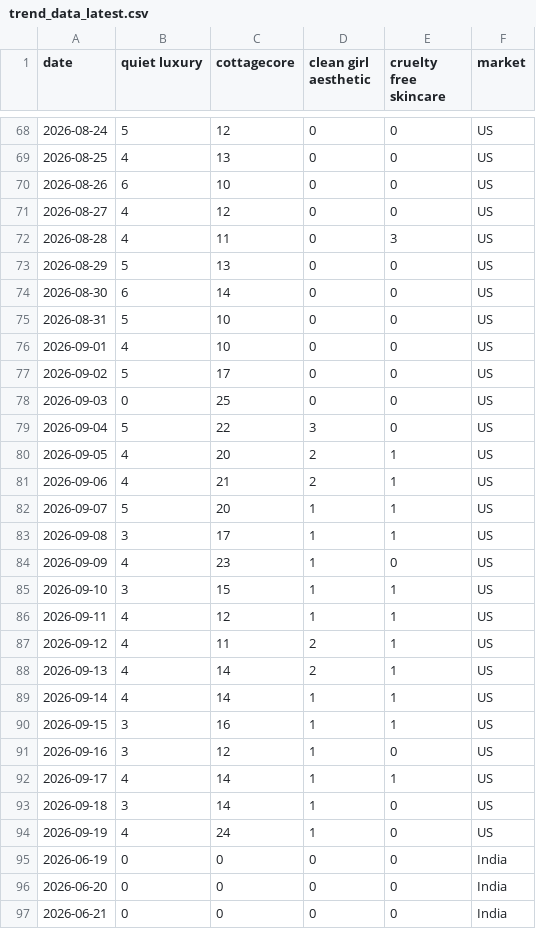
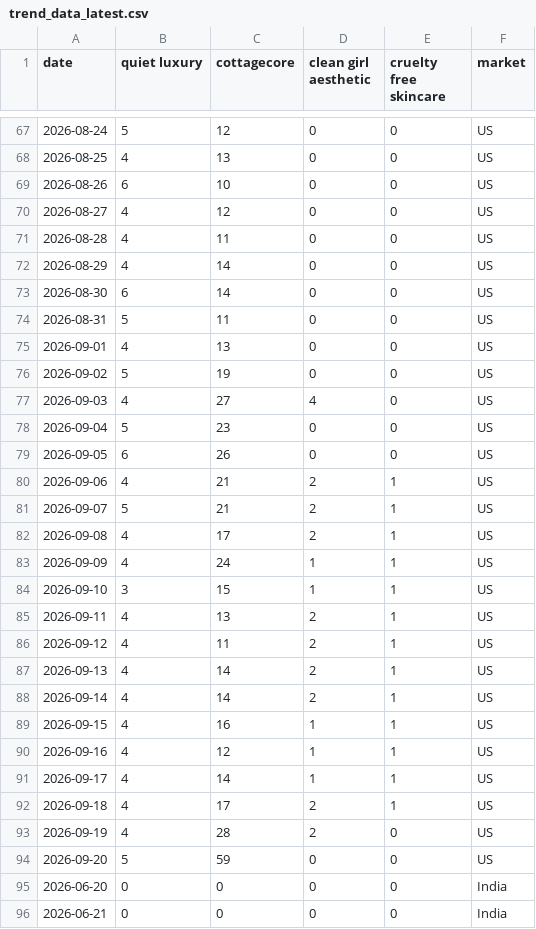
Before and after one commit to KhushiC04/fashion-trend-radar, a CSV file: trend_data_latest.csv, drawn as a sheet; only a part is shown, gaps mark what is left out; the diff covers the shown part only.

```diff
--- a/trend_data_latest.csv
+++ b/trend_data_latest.csv
@@ -71,26 +70,26 @@ date,quiet luxury,cottagecore,clean girl aesthetic,cruelty free skincare,market
 2026-08-27,4,12,0,0,US
-2026-08-28,4,11,0,3,US
-2026-08-29,5,13,0,0,US
+2026-08-28,4,11,0,0,US
+2026-08-29,4,14,0,0,US
 2026-08-30,6,14,0,0,US
-2026-08-31,5,10,0,0,US
-2026-09-01,4,10,0,0,US
-2026-09-02,5,17,0,0,US
-2026-09-03,0,25,0,0,US
-2026-09-04,5,22,3,0,US
-2026-09-05,4,20,2,1,US
+2026-08-31,5,11,0,0,US
+2026-09-01,4,13,0,0,US
+2026-09-02,5,19,0,0,US
+2026-09-03,4,27,4,0,US
+2026-09-04,5,23,0,0,US
+2026-09-05,6,26,0,0,US
 2026-09-06,4,21,2,1,US
-2026-09-07,5,20,1,1,US
-2026-09-08,3,17,1,1,US
-2026-09-09,4,23,1,0,US
+2026-09-07,5,21,2,1,US
+2026-09-08,4,17,2,1,US
+2026-09-09,4,24,1,1,US
 2026-09-10,3,15,1,1,US
-2026-09-11,4,12,1,1,US
+2026-09-11,4,13,2,1,US
 2026-09-12,4,11,2,1,US
 2026-09-13,4,14,2,1,US
-2026-09-14,4,14,1,1,US
-2026-09-15,3,16,1,1,US
-2026-09-16,3,12,1,0,US
+2026-09-14,4,14,2,1,US
+2026-09-15,4,16,1,1,US
+2026-09-16,4,12,1,1,US
 2026-09-17,4,14,1,1,US
-2026-09-18,3,14,1,0,US
-2026-09-19,4,24,1,0,US
-2026-06-19,0,0,0,0,India
+2026-09-18,4,17,2,1,US
+2026-09-19,4,28,2,0,US
+2026-09-20,5,59,0,0,US
 2026-06-20,0,0,0,0,India
```
Also changed, not shown: 1 added row, 1 removed row and 134 edited cells elsewhere in this file.
